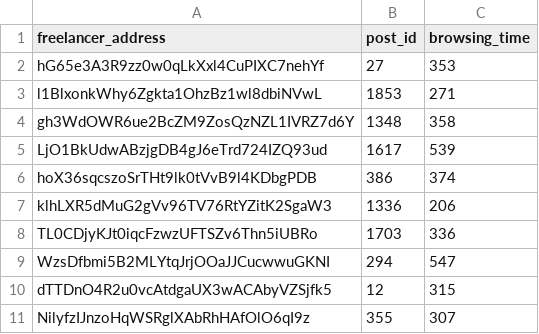
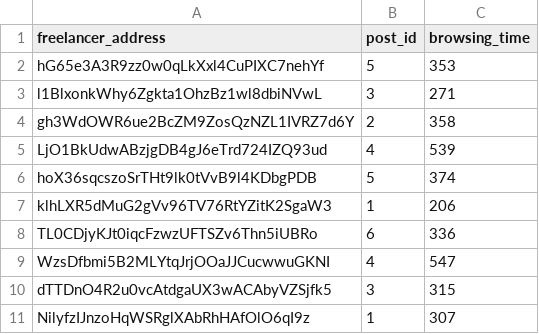
Before and after one commit to HaidarJbeily7/soft-codehack-hackathon, a CSV file: ai-services/data/posts_interactions.csv, drawn as a sheet.

```diff
--- a/ai-services/data/posts_interactions.csv
+++ b/ai-services/data/posts_interactions.csv
@@ -1,11 +1,11 @@
 freelancer_address,post_id,browsing_time
-hG65e3A3R9zz0w0qLkXxl4CuPIXC7nehYf,27,353
-l1BlxonkWhy6Zgkta1OhzBz1wl8dbiNVwL,1853,271
-gh3WdOWR6ue2BcZM9ZosQzNZL1IVRZ7d6Y,1348,358
-LjO1BkUdwABzjgDB4gJ6eTrd724IZQ93ud,1617,539
-hoX36sqcszoSrTHt9lk0tVvB9l4KDbgPDB,386,374
-klhLXR5dMuG2gVv96TV76RtYZitK2SgaW3,1336,206
-TL0CDjyKJt0iqcFzwzUFTSZv6Thn5iUBRo,1703,336
-WzsDfbmi5B2MLYtqJrjOOaJJCucwwuGKNI,294,547
-dTTDnO4R2u0vcAtdgaUX3wACAbyVZSjfk5,12,315
-NilyfzIJnzoHqWSRglXAbRhHAfOlO6qI9z,355,307
+hG65e3A3R9zz0w0qLkXxl4CuPIXC7nehYf,5,353
+l1BlxonkWhy6Zgkta1OhzBz1wl8dbiNVwL,3,271
+gh3WdOWR6ue2BcZM9ZosQzNZL1IVRZ7d6Y,2,358
+LjO1BkUdwABzjgDB4gJ6eTrd724IZQ93ud,4,539
+hoX36sqcszoSrTHt9lk0tVvB9l4KDbgPDB,5,374
+klhLXR5dMuG2gVv96TV76RtYZitK2SgaW3,1,206
+TL0CDjyKJt0iqcFzwzUFTSZv6Thn5iUBRo,6,336
+WzsDfbmi5B2MLYtqJrjOOaJJCucwwuGKNI,4,547
+dTTDnO4R2u0vcAtdgaUX3wACAbyVZSjfk5,3,315
+NilyfzIJnzoHqWSRglXAbRhHAfOlO6qI9z,1,307
```
Also changed, not shown: ai-services/data/posts.csv, 6 other files.
